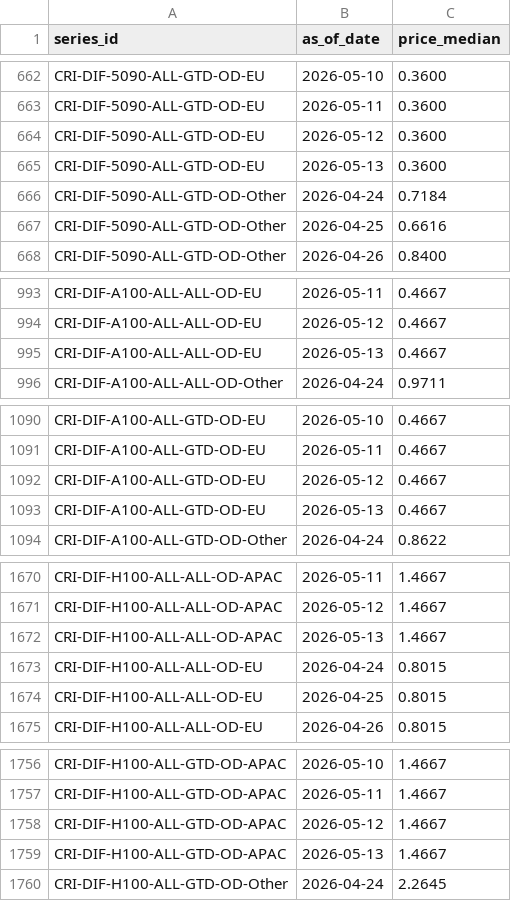
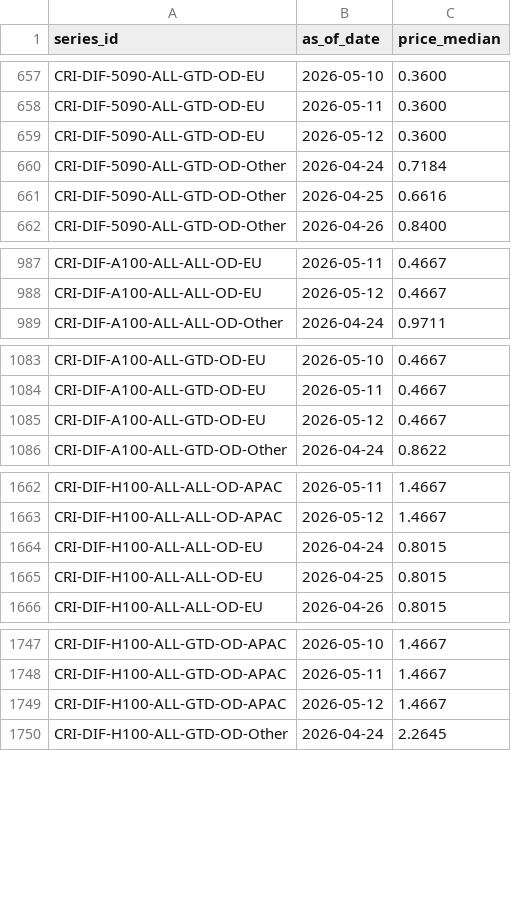
Before and after one commit to ccir-index/ccir-site, a CSV file: src/data/indices_history.csv, drawn as a sheet; only a part is shown, gaps mark what is left out; the diff covers the shown part only; the diff names each change by its address in the sheet, - before the commit and + after, or states it on an @@ line.

```diff
--- a/src/data/indices_history.csv
+++ b/src/data/indices_history.csv
-row 665: CRI-DIF-5090-ALL-GTD-OD-EU | 2026-05-13 | 0.3600
-row 995: CRI-DIF-A100-ALL-ALL-OD-EU | 2026-05-13 | 0.4667
-row 1093: CRI-DIF-A100-ALL-GTD-OD-EU | 2026-05-13 | 0.4667
-row 1672: CRI-DIF-H100-ALL-ALL-OD-APAC | 2026-05-13 | 1.4667
-row 1759: CRI-DIF-H100-ALL-GTD-OD-APAC | 2026-05-13 | 1.4667
```
Also changed, not shown: 13 removed rows and 79 edited cells elsewhere in this file, src/data/rates_shadow.csv, 11 other files.
